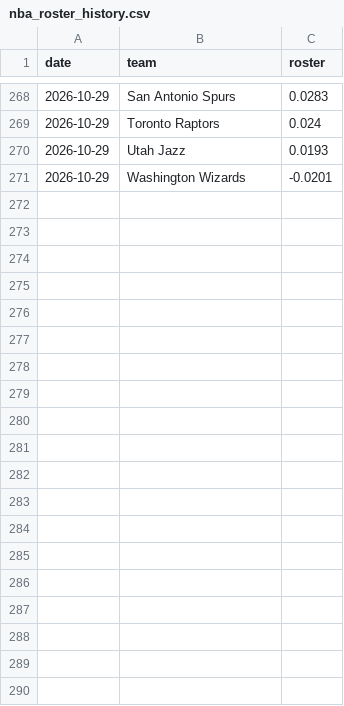
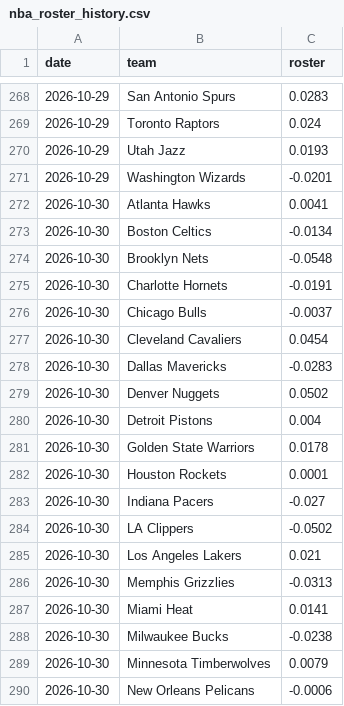
Before and after one commit to edberrouet05/NBA-Playoff-Predictor, a CSV file: data/nba/nba_roster_history.csv, drawn as a sheet; only a part is shown, gaps mark what is left out; the diff covers the shown part only; the diff names each change by its address in the sheet, - before the commit and + after, or states it on an @@ line.

```diff
--- a/data/nba/nba_roster_history.csv
+++ b/data/nba/nba_roster_history.csv
+row 272: 2026-10-30 | Atlanta Hawks | 0.0041
+row 273: 2026-10-30 | Boston Celtics | -0.0134
+row 274: 2026-10-30 | Brooklyn Nets | -0.0548
+row 275: 2026-10-30 | Charlotte Hornets | -0.0191
+row 276: 2026-10-30 | Chicago Bulls | -0.0037
+row 277: 2026-10-30 | Cleveland Cavaliers | 0.0454
+row 278: 2026-10-30 | Dallas Mavericks | -0.0283
+row 279: 2026-10-30 | Denver Nuggets | 0.0502
+row 280: 2026-10-30 | Detroit Pistons | 0.004
+row 281: 2026-10-30 | Golden State Warriors | 0.0178
+row 282: 2026-10-30 | Houston Rockets | 0.0001
+row 283: 2026-10-30 | Indiana Pacers | -0.027
+row 284: 2026-10-30 | LA Clippers | -0.0502
+row 285: 2026-10-30 | Los Angeles Lakers | 0.021
+row 286: 2026-10-30 | Memphis Grizzlies | -0.0313
+row 287: 2026-10-30 | Miami Heat | 0.0141
+row 288: 2026-10-30 | Milwaukee Bucks | -0.0238
+row 289: 2026-10-30 | Minnesota Timberwolves | 0.0079
+row 290: 2026-10-30 | New Orleans Pelicans | -0.0006
```
Also changed, not shown: 11 added rows elsewhere in this file, data/nba/nba_game_features_current.csv, data/nba/nba_team_state.csv.
